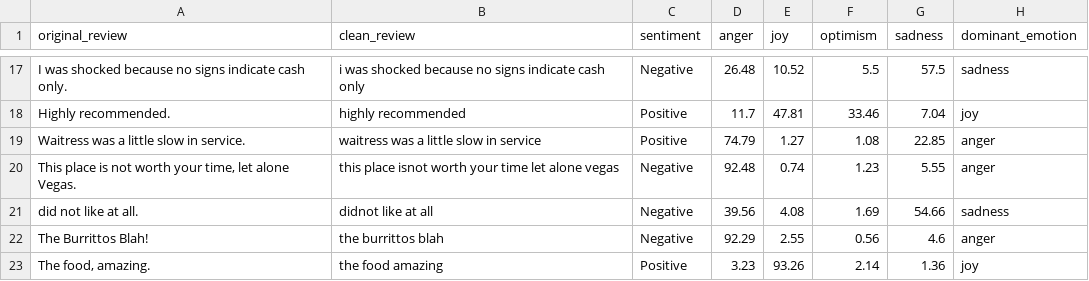
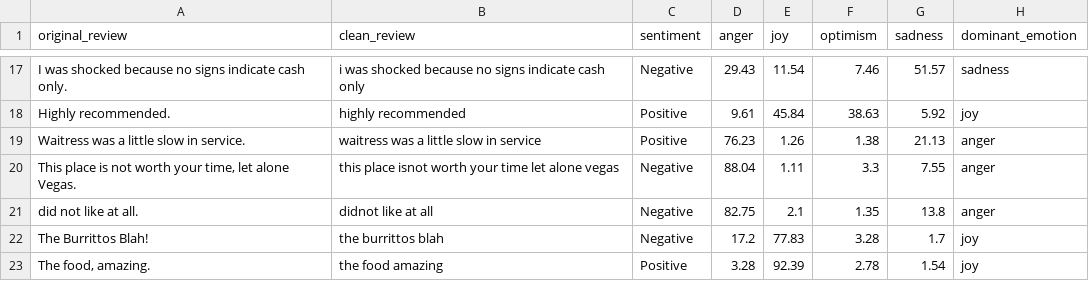
Before and after one commit to JamiyaAlom/nlp-sentiment-analysis, a CSV file: user_output_tagged.csv, drawn as a sheet; only a part is shown, gaps mark what is left out; the diff covers the shown part only; the diff names each change by its address in the sheet, - before the commit and + after, or states it on an @@ line.

```diff
--- a/user_output_tagged.csv
+++ b/user_output_tagged.csv
-D17 (anger): 26.48
+D17 (anger): 29.43
-E17 (joy): 10.52
+E17 (joy): 11.54
-F17 (optimism): 5.5
+F17 (optimism): 7.46
-G17 (sadness): 57.5
+G17 (sadness): 51.57
-D18 (anger): 11.7
+D18 (anger): 9.61
-E18 (joy): 47.81
+E18 (joy): 45.84
-F18 (optimism): 33.46
+F18 (optimism): 38.63
-G18 (sadness): 7.04
+G18 (sadness): 5.92
-D19 (anger): 74.79
+D19 (anger): 76.23
-E19 (joy): 1.27
+E19 (joy): 1.26
-F19 (optimism): 1.08
+F19 (optimism): 1.38
-G19 (sadness): 22.85
+G19 (sadness): 21.13
-D20 (anger): 92.48
+D20 (anger): 88.04
-E20 (joy): 0.74
+E20 (joy): 1.11
-F20 (optimism): 1.23
+F20 (optimism): 3.3
-G20 (sadness): 5.55
+G20 (sadness): 7.55
-D21 (anger): 39.56
+D21 (anger): 82.75
-E21 (joy): 4.08
+E21 (joy): 2.1
-F21 (optimism): 1.69
+F21 (optimism): 1.35
-G21 (sadness): 54.66
+G21 (sadness): 13.8
-H21 (dominant_emotion): sadness
+H21 (dominant_emotion): anger
-D22 (anger): 92.29
+D22 (anger): 17.2
-E22 (joy): 2.55
+E22 (joy): 77.83
-F22 (optimism): 0.56
+F22 (optimism): 3.28
-G22 (sadness): 4.6
+G22 (sadness): 1.7
-H22 (dominant_emotion): anger
+H22 (dominant_emotion): joy
-D23 (anger): 3.23
+D23 (anger): 3.28
-E23 (joy): 93.26
+E23 (joy): 92.39
-F23 (optimism): 2.14
+F23 (optimism): 2.78
-G23 (sadness): 1.36
+G23 (sadness): 1.54
```
Also changed, not shown: 134 edited cells elsewhere in this file, 7 other files.
